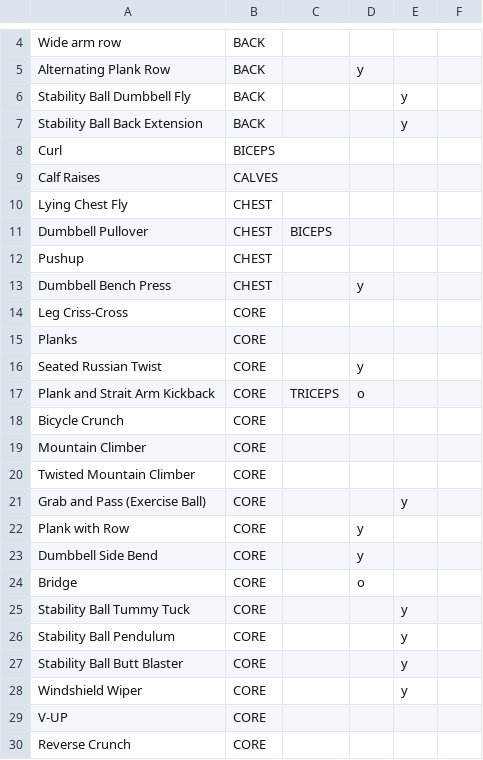
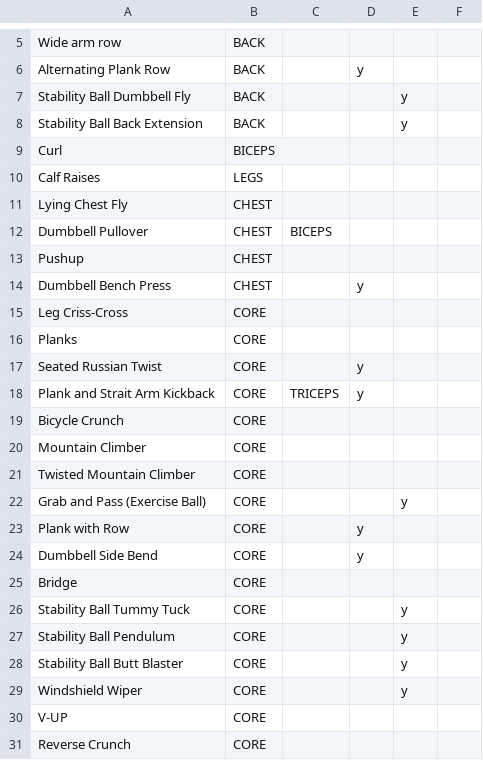
Before and after one commit to MaggieAHewitt/Circuit_Workout_Generator, a CSV file: ExerciseList.csv, drawn as a sheet; only a part is shown, gaps mark what is left out; the diff covers the shown part only.

```diff
--- a/ExerciseList.csv
+++ b/ExerciseList.csv
@@ -9 +10 @@ Curl,BICEPS,,,
-Calf Raises,CALVES,,,
+Calf Raises,LEGS,,,,
@@ -17 +18 @@ Seated Russian Twist,CORE,,y,
-Plank and Strait Arm Kickback,CORE,TRICEPS,o,
+Plank and Strait Arm Kickback,CORE,TRICEPS,y,,
@@ -24 +25 @@ Dumbbell Side Bend,CORE,,y,
-Bridge,CORE,,o,
+Bridge,CORE,,,,
```
Also changed, not shown: 9 added rows, 1 removed row and 7 edited cells elsewhere in this file, 3 other files.
